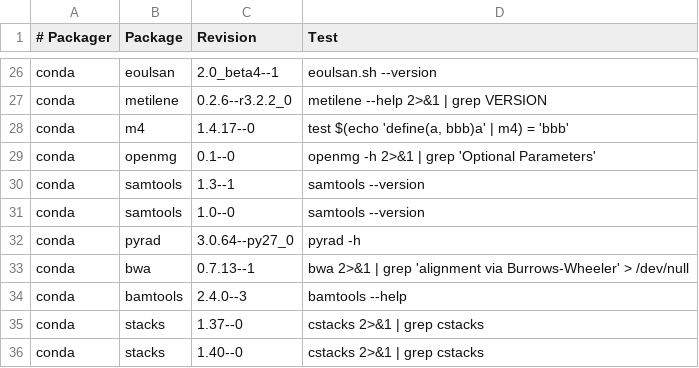
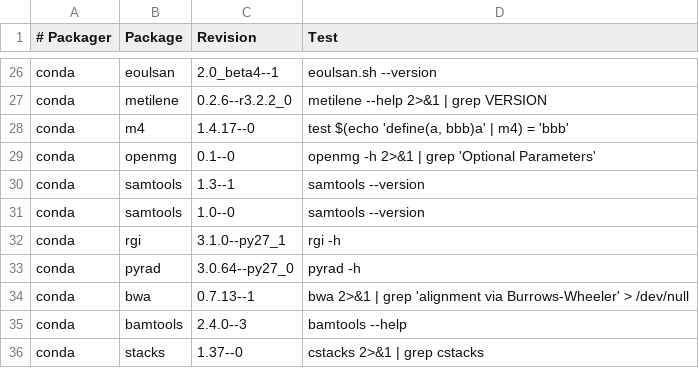
Before and after one commit to BioContainers/mulled, a TSV file: packages.tsv, drawn as a sheet; only a part is shown, gaps mark what is left out; the shorter side is filled out with more unchanged rows.

Commit message:
add rgi (#124)
* add rgi

* Update packages.tsv

```diff
--- a/packages.tsv
+++ b/packages.tsv
@@ -31,2 +31,3 @@ conda	samtools	1.3--1	samtools --version
 conda	samtools	1.0--0	samtools --version
+conda	rgi	3.1.0--py27_1	rgi -h
 conda	pyrad	3.0.64--py27_0	pyrad -h
```
